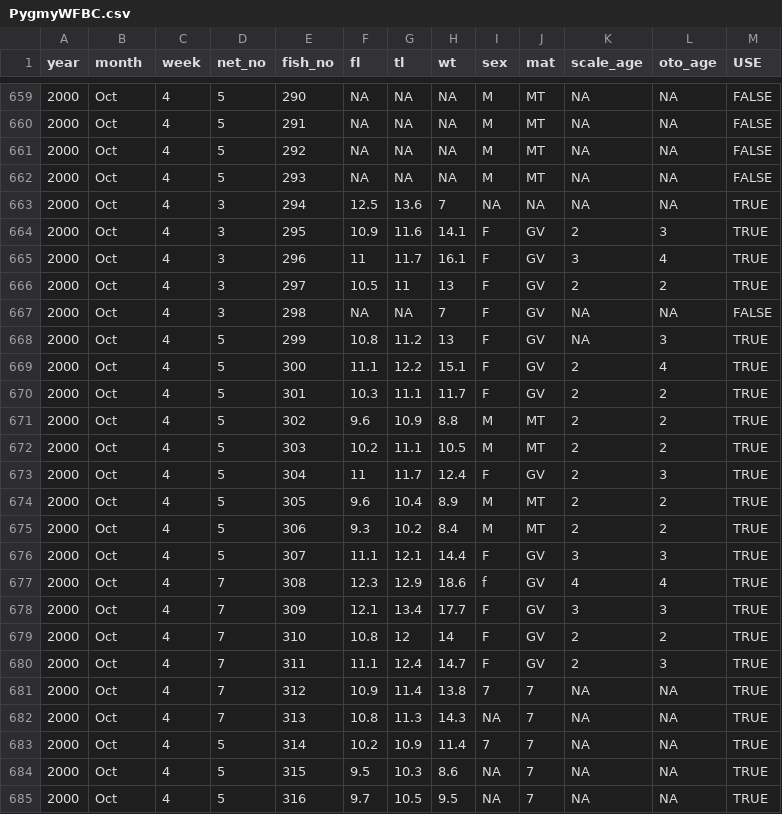
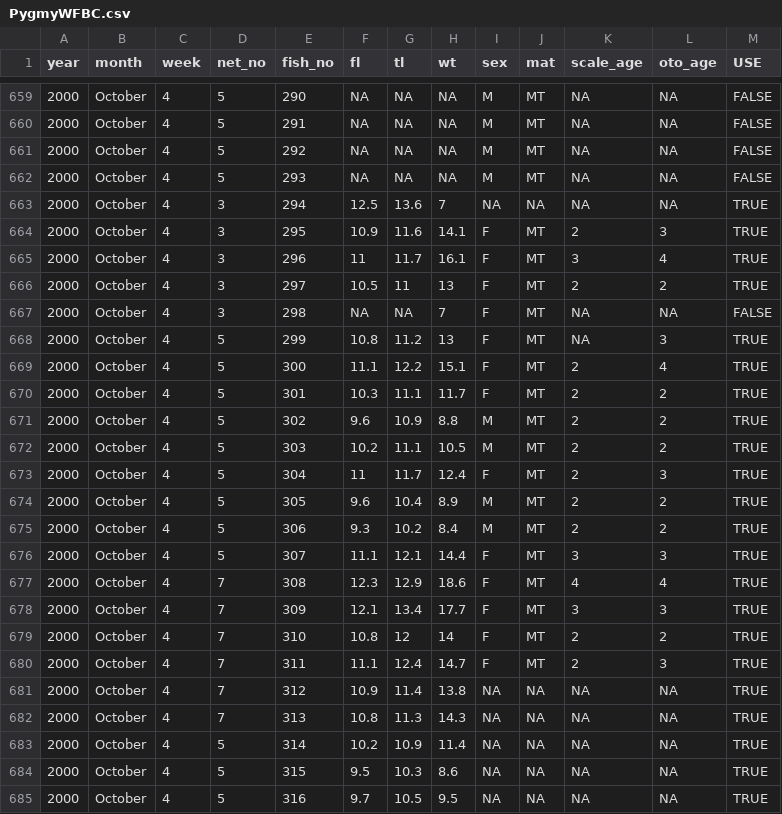
Before and after one commit to fishR-Core-Team/FSAdata, a CSV file: data-raw/PygmyWFBC.csv, drawn as a sheet; only a part is shown, gaps mark what is left out; the diff covers the shown part only.

```diff
--- a/data-raw/PygmyWFBC.csv
+++ b/data-raw/PygmyWFBC.csv
@@ -659,27 +659,27 @@ year,month,week,net_no,fish_no,fl,tl,wt,sex,mat,scale_age,oto_age,USE
-2000,Oct,4,5,290,NA,NA,NA,M,MT,NA,NA,FALSE
-2000,Oct,4,5,291,NA,NA,NA,M,MT,NA,NA,FALSE
-2000,Oct,4,5,292,NA,NA,NA,M,MT,NA,NA,FALSE
-2000,Oct,4,5,293,NA,NA,NA,M,MT,NA,NA,FALSE
-2000,Oct,4,3,294,12.5,13.6,7,NA,NA,NA,NA,TRUE
-2000,Oct,4,3,295,10.9,11.6,14.1,F,GV,2,3,TRUE
-2000,Oct,4,3,296,11,11.7,16.1,F,GV,3,4,TRUE
-2000,Oct,4,3,297,10.5,11,13,F,GV,2,2,TRUE
-2000,Oct,4,3,298,NA,NA,7,F,GV,NA,NA,FALSE
-2000,Oct,4,5,299,10.8,11.2,13,F,GV,NA,3,TRUE
-2000,Oct,4,5,300,11.1,12.2,15.1,F,GV,2,4,TRUE
-2000,Oct,4,5,301,10.3,11.1,11.7,F,GV,2,2,TRUE
-2000,Oct,4,5,302,9.6,10.9,8.8,M,MT,2,2,TRUE
-2000,Oct,4,5,303,10.2,11.1,10.5,M,MT,2,2,TRUE
-2000,Oct,4,5,304,11,11.7,12.4,F,GV,2,3,TRUE
-2000,Oct,4,5,305,9.6,10.4,8.9,M,MT,2,2,TRUE
-2000,Oct,4,5,306,9.3,10.2,8.4,M,MT,2,2,TRUE
-2000,Oct,4,5,307,11.1,12.1,14.4,F,GV,3,3,TRUE
-2000,Oct,4,7,308,12.3,12.9,18.6,f,GV,4,4,TRUE
-2000,Oct,4,7,309,12.1,13.4,17.7,F,GV,3,3,TRUE
-2000,Oct,4,7,310,10.8,12,14,F,GV,2,2,TRUE
-2000,Oct,4,7,311,11.1,12.4,14.7,F,GV,2,3,TRUE
-2000,Oct,4,7,312,10.9,11.4,13.8,7,7,NA,NA,TRUE
-2000,Oct,4,7,313,10.8,11.3,14.3,NA,7,NA,NA,TRUE
-2000,Oct,4,5,314,10.2,10.9,11.4,7,7,NA,NA,TRUE
-2000,Oct,4,5,315,9.5,10.3,8.6,NA,7,NA,NA,TRUE
-2000,Oct,4,5,316,9.7,10.5,9.5,NA,7,NA,NA,TRUE
+2000,October,4,5,290,NA,NA,NA,M,MT,NA,NA,FALSE
+2000,October,4,5,291,NA,NA,NA,M,MT,NA,NA,FALSE
+2000,October,4,5,292,NA,NA,NA,M,MT,NA,NA,FALSE
+2000,October,4,5,293,NA,NA,NA,M,MT,NA,NA,FALSE
+2000,October,4,3,294,12.5,13.6,7,NA,NA,NA,NA,TRUE
+2000,October,4,3,295,10.9,11.6,14.1,F,MT,2,3,TRUE
+2000,October,4,3,296,11,11.7,16.1,F,MT,3,4,TRUE
+2000,October,4,3,297,10.5,11,13,F,MT,2,2,TRUE
+2000,October,4,3,298,NA,NA,7,F,MT,NA,NA,FALSE
+2000,October,4,5,299,10.8,11.2,13,F,MT,NA,3,TRUE
+2000,October,4,5,300,11.1,12.2,15.1,F,MT,2,4,TRUE
+2000,October,4,5,301,10.3,11.1,11.7,F,MT,2,2,TRUE
+2000,October,4,5,302,9.6,10.9,8.8,M,MT,2,2,TRUE
+2000,October,4,5,303,10.2,11.1,10.5,M,MT,2,2,TRUE
+2000,October,4,5,304,11,11.7,12.4,F,MT,2,3,TRUE
+2000,October,4,5,305,9.6,10.4,8.9,M,MT,2,2,TRUE
+2000,October,4,5,306,9.3,10.2,8.4,M,MT,2,2,TRUE
+2000,October,4,5,307,11.1,12.1,14.4,F,MT,3,3,TRUE
+2000,October,4,7,308,12.3,12.9,18.6,F,MT,4,4,TRUE
+2000,October,4,7,309,12.1,13.4,17.7,F,MT,3,3,TRUE
+2000,October,4,7,310,10.8,12,14,F,MT,2,2,TRUE
+2000,October,4,7,311,11.1,12.4,14.7,F,MT,2,3,TRUE
+2000,October,4,7,312,10.9,11.4,13.8,NA,NA,NA,NA,TRUE
+2000,October,4,7,313,10.8,11.3,14.3,NA,NA,NA,NA,TRUE
+2000,October,4,5,314,10.2,10.9,11.4,NA,NA,NA,NA,TRUE
+2000,October,4,5,315,9.5,10.3,8.6,NA,NA,NA,NA,TRUE
+2000,October,4,5,316,9.7,10.5,9.5,NA,NA,NA,NA,TRUE
```
Also changed, not shown: 115 edited cells elsewhere in this file, 3 other files.
